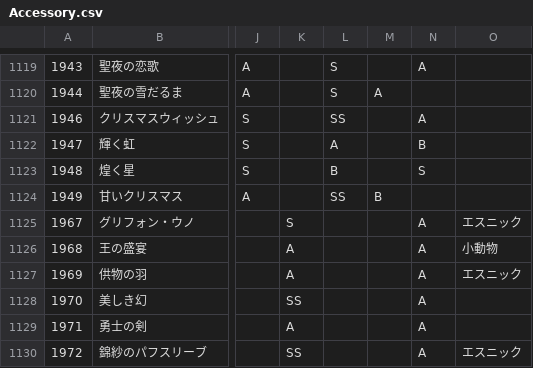
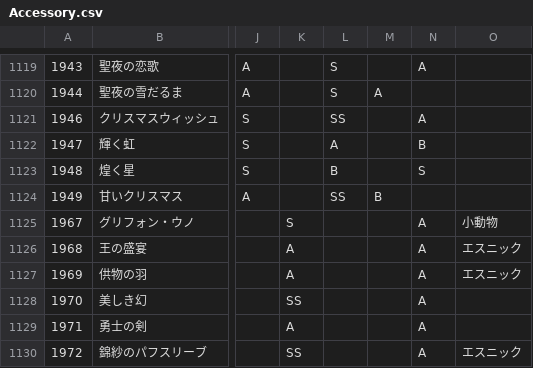
Before and after one commit to ShTair/MiracleNikkiData, a CSV file: Items/Accessory.csv, drawn as a sheet; only a part is shown, gaps mark what is left out; the diff names each change by its address in the sheet, - before the commit and + after, or states it on an @@ line.

Commit message:
sync [2017/11/23 17:20:49]

```diff
--- a/Items/Accessory.csv
+++ b/Items/Accessory.csv
-O1125: エスニック
+O1125: 小動物
-O1126: 小動物
+O1126: エスニック
```
